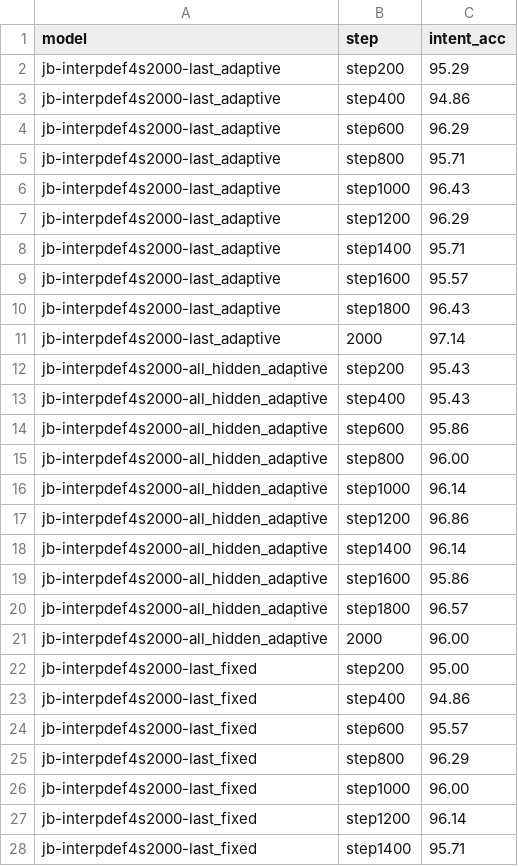
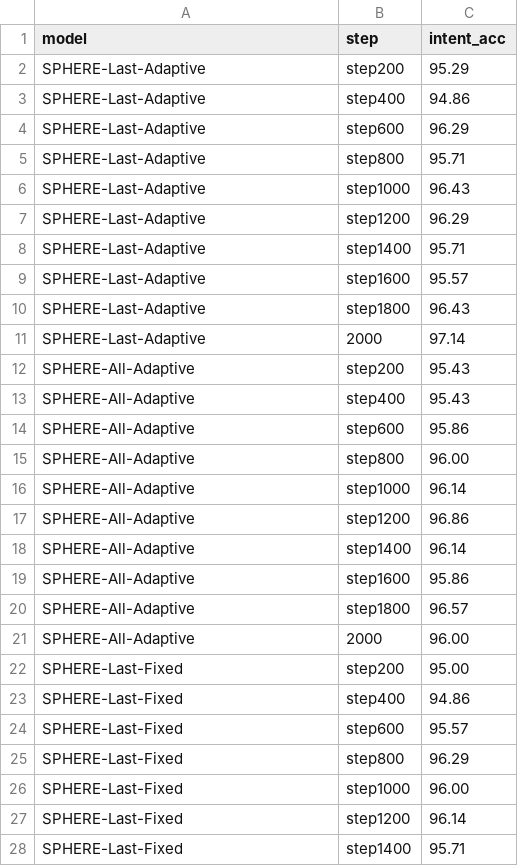
Before and after one commit to liruiluo/qwen35-08b-95plus, a CSV file: SNIPS/logs/nm-sweep.csv, drawn as a sheet; only a part is shown; the diff covers the shown part only.

Commit message:
songce: N&M evidence final form — new baseline ladder, model-name labels, first-hit table

```diff
--- a/SNIPS/logs/nm-sweep.csv
+++ b/SNIPS/logs/nm-sweep.csv
@@ -1,28 +1,28 @@
 model,step,intent_acc
-jb-interpdef4s2000-last_adaptive,step200,95.29
-jb-interpdef4s2000-last_adaptive,step400,94.86
-jb-interpdef4s2000-last_adaptive,step600,96.29
-jb-interpdef4s2000-last_adaptive,step800,95.71
-jb-interpdef4s2000-last_adaptive,step1000,96.43
-jb-interpdef4s2000-last_adaptive,step1200,96.29
-jb-interpdef4s2000-last_adaptive,step1400,95.71
-jb-interpdef4s2000-last_adaptive,step1600,95.57
-jb-interpdef4s2000-last_adaptive,step1800,96.43
-jb-interpdef4s2000-last_adaptive,2000,97.14
-jb-interpdef4s2000-all_hidden_adaptive,step200,95.43
-jb-interpdef4s2000-all_hidden_adaptive,step400,95.43
-jb-interpdef4s2000-all_hidden_adaptive,step600,95.86
-jb-interpdef4s2000-all_hidden_adaptive,step800,96.00
-jb-interpdef4s2000-all_hidden_adaptive,step1000,96.14
-jb-interpdef4s2000-all_hidden_adaptive,step1200,96.86
-jb-interpdef4s2000-all_hidden_adaptive,step1400,96.14
-jb-interpdef4s2000-all_hidden_adaptive,step1600,95.86
-jb-interpdef4s2000-all_hidden_adaptive,step1800,96.57
-jb-interpdef4s2000-all_hidden_adaptive,2000,96.00
-jb-interpdef4s2000-last_fixed,step200,95.00
-jb-interpdef4s2000-last_fixed,step400,94.86
-jb-interpdef4s2000-last_fixed,step600,95.57
-jb-interpdef4s2000-last_fixed,step800,96.29
-jb-interpdef4s2000-last_fixed,step1000,96.00
-jb-interpdef4s2000-last_fixed,step1200,96.14
-jb-interpdef4s2000-last_fixed,step1400,95.71
+SPHERE-Last-Adaptive,step200,95.29
+SPHERE-Last-Adaptive,step400,94.86
+SPHERE-Last-Adaptive,step600,96.29
+SPHERE-Last-Adaptive,step800,95.71
+SPHERE-Last-Adaptive,step1000,96.43
+SPHERE-Last-Adaptive,step1200,96.29
+SPHERE-Last-Adaptive,step1400,95.71
+SPHERE-Last-Adaptive,step1600,95.57
+SPHERE-Last-Adaptive,step1800,96.43
+SPHERE-Last-Adaptive,2000,97.14
+SPHERE-All-Adaptive,step200,95.43
+SPHERE-All-Adaptive,step400,95.43
+SPHERE-All-Adaptive,step600,95.86
+SPHERE-All-Adaptive,step800,96.00
+SPHERE-All-Adaptive,step1000,96.14
+SPHERE-All-Adaptive,step1200,96.86
+SPHERE-All-Adaptive,step1400,96.14
+SPHERE-All-Adaptive,step1600,95.86
+SPHERE-All-Adaptive,step1800,96.57
+SPHERE-All-Adaptive,2000,96.00
+SPHERE-Last-Fixed,step200,95.00
+SPHERE-Last-Fixed,step400,94.86
+SPHERE-Last-Fixed,step600,95.57
+SPHERE-Last-Fixed,step800,96.29
+SPHERE-Last-Fixed,step1000,96.00
+SPHERE-Last-Fixed,step1200,96.14
+SPHERE-Last-Fixed,step1400,95.71
```
Also changed, not shown: 9 added rows, 9 removed rows and 4 edited cells elsewhere in this file, 2 other files.
